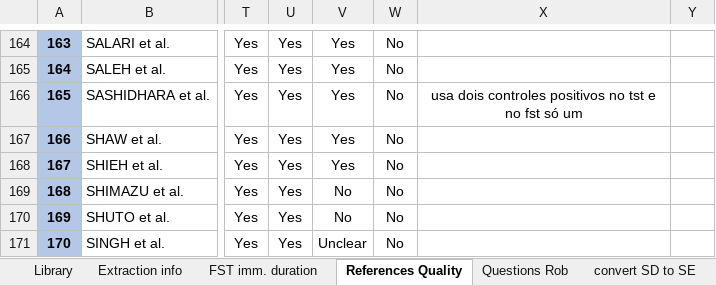
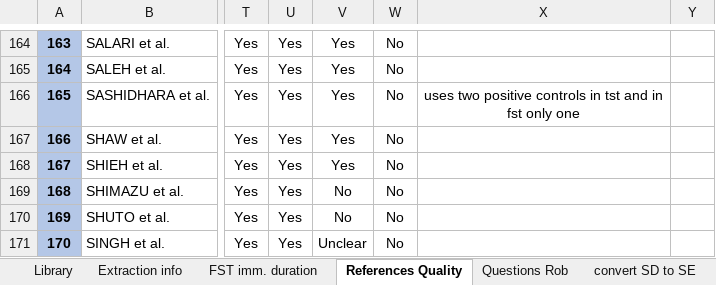
Before and after one commit to tamimart/DissAnalysis, an Excel workbook: data/DataExtraction_RsGeral_sorteioI.xlsx, sheet References Quality, drawn as a sheet; only a part is shown, gaps mark what is left out; values as stored, in another font and other column widths than the file's, no borders; conditional formats not drawn; the diff names each change by its address in the sheet, - before the commit and + after, or states it on an @@ line.

Commit message:
deixei na pasta "data" apenas a planilha raw utilizada, tirei a planilha com dados onde foi medido o desfecho varias vezes nos mesmos animais. Traduzi um texto numa célula (obs_quali) para o inglês.

```diff
--- a/data/DataExtraction_RsGeral_sorteioI.xlsx (sheet References Quality)
+++ b/data/DataExtraction_RsGeral_sorteioI.xlsx (sheet References Quality)
-X166: usa dois controles positivos no tst e no fst só um
+X166: uses two positive controls in tst and in fst only one
```
Also changed, not shown: data/Data_200FST.xlsx, 3 other files.
